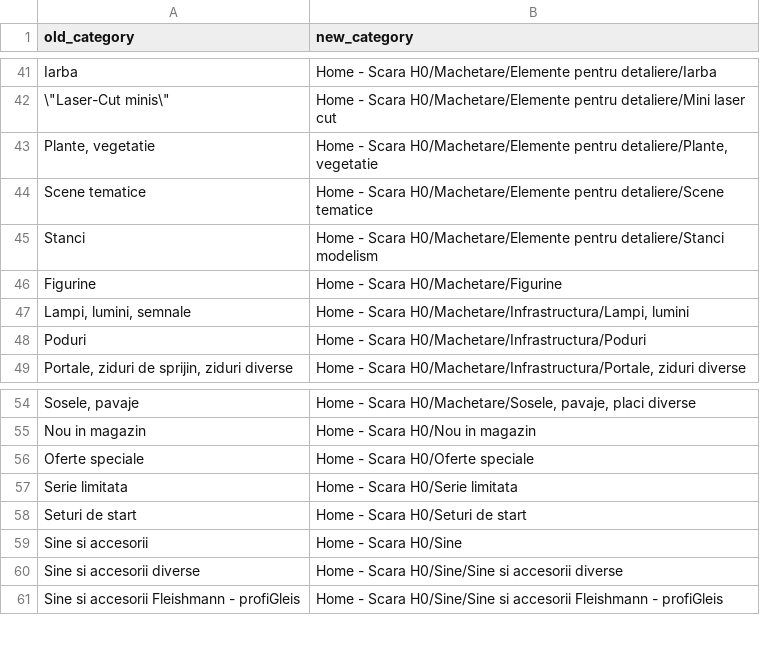
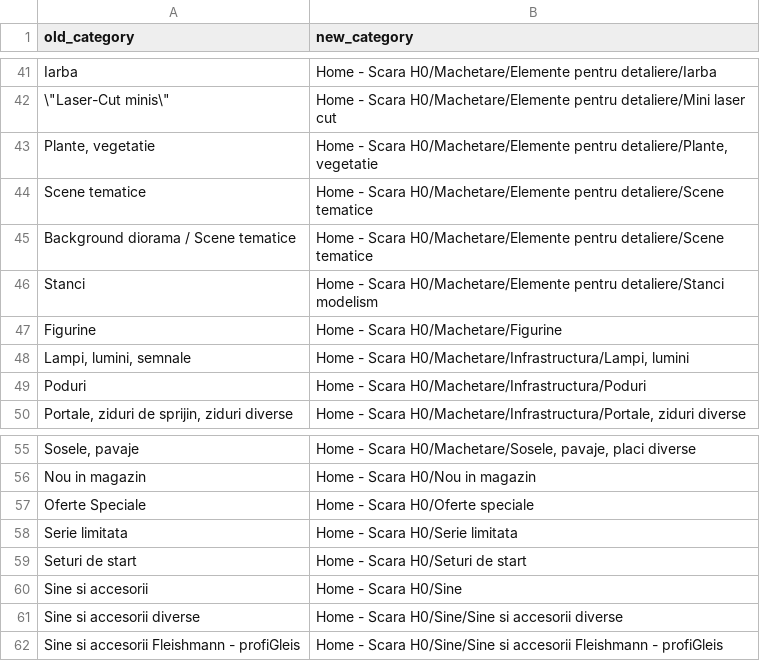
Before and after one commit to Georgian/trains-addicted-migration, a CSV file: category_mappings.csv, drawn as a sheet; only a part is shown, gaps mark what is left out.

Commit message:
Implemented export of english translations; description links is still WIP

```diff
--- a/category_mappings.csv
+++ b/category_mappings.csv
@@ -44,2 +44,3 @@ Plante, vegetatie;Home - Scara H0/Machetare/Elemente pentru detaliere/Plante, ve
 Scene tematice;Home - Scara H0/Machetare/Elemente pentru detaliere/Scene tematice
+Background diorama / Scene tematice;Home - Scara H0/Machetare/Elemente pentru detaliere/Scene tematice
 Stanci;Home - Scara H0/Machetare/Elemente pentru detaliere/Stanci modelism
@@ -55,3 +56,3 @@ Sosele, pavaje;Home - Scara H0/Machetare/Sosele, pavaje, placi diverse
 Nou in magazin;Home - Scara H0/Nou in magazin
-Oferte speciale;Home - Scara H0/Oferte speciale
+Oferte Speciale;Home - Scara H0/Oferte speciale
 Serie limitata;Home - Scara H0/Serie limitata
```
Also changed, not shown: 1 other file.
